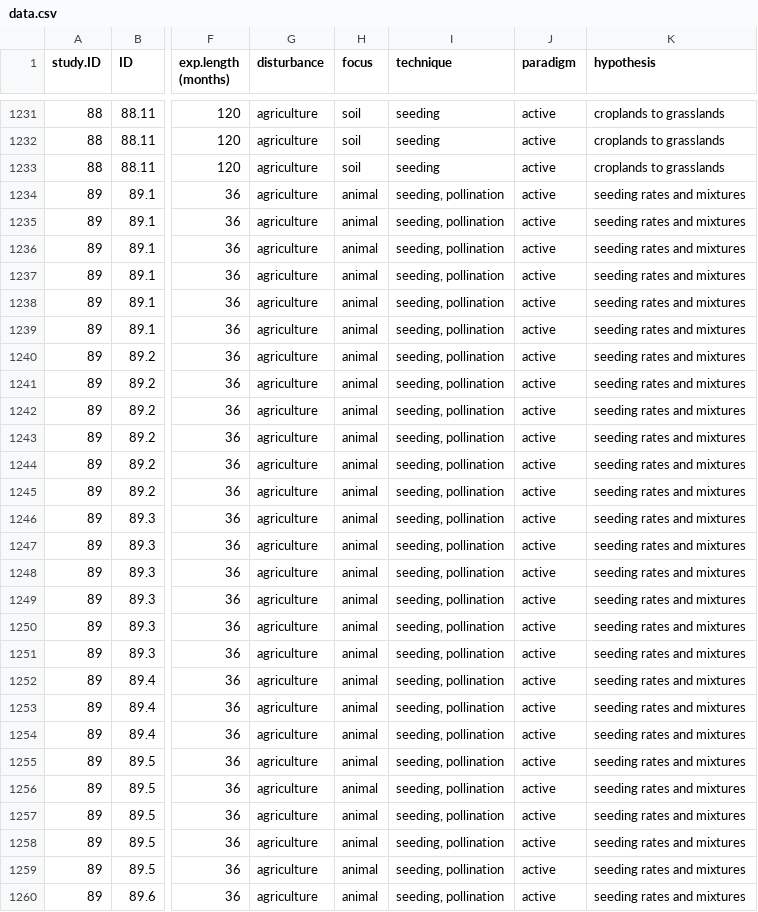
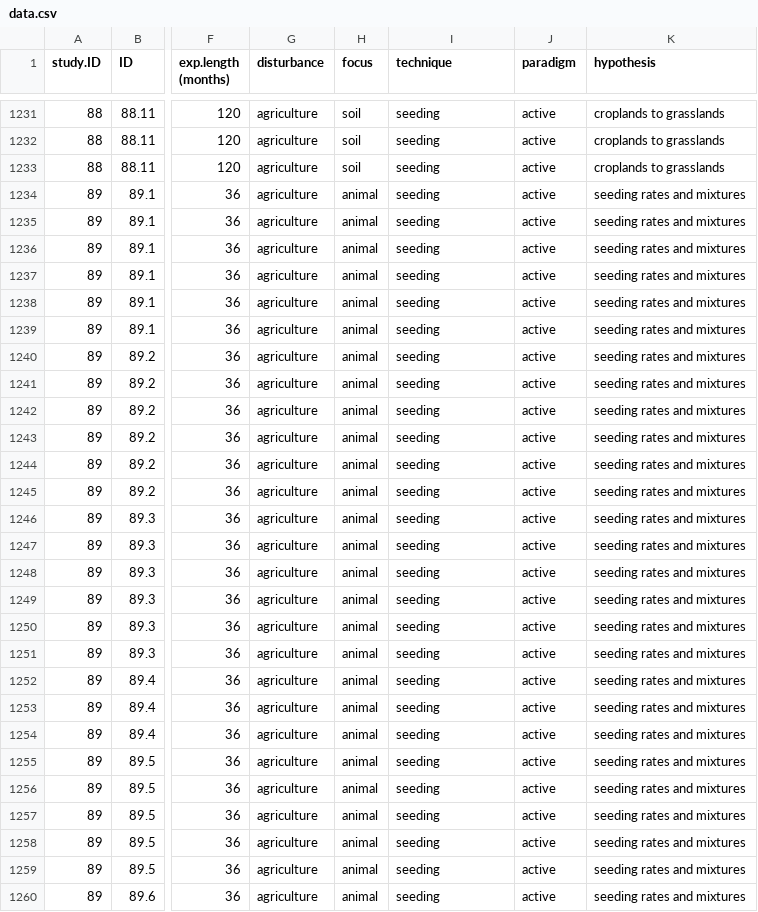
Before and after one commit to yangxhcaf/dryland_restoration_synthesis, a CSV file: data/data.csv, drawn as a sheet; only a part is shown, gaps mark what is left out; the diff covers the shown part only; the diff names each change by its address in the sheet, - before the commit and + after, or states it on an @@ line.

```diff
--- a/data/data.csv
+++ b/data/data.csv
-I1234:I1260 (technique): seeding, pollination
+I1234:I1260 (technique): seeding
```
Also changed, not shown: 102 edited cells elsewhere in this file, 1 other file.
